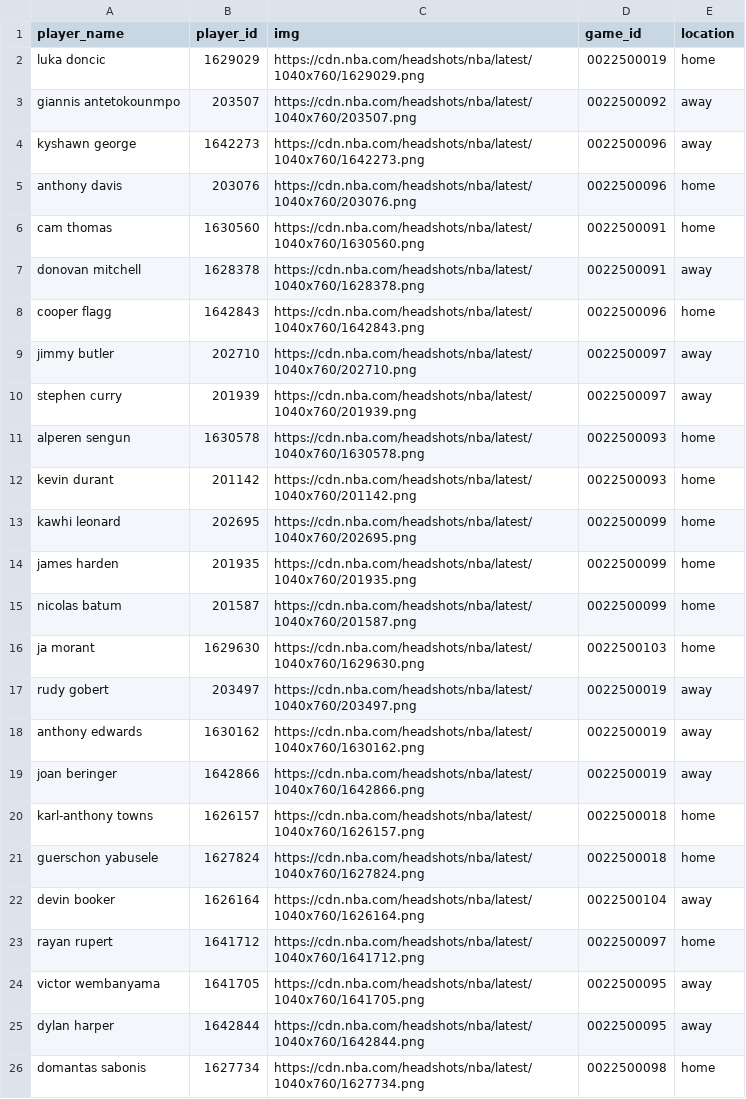
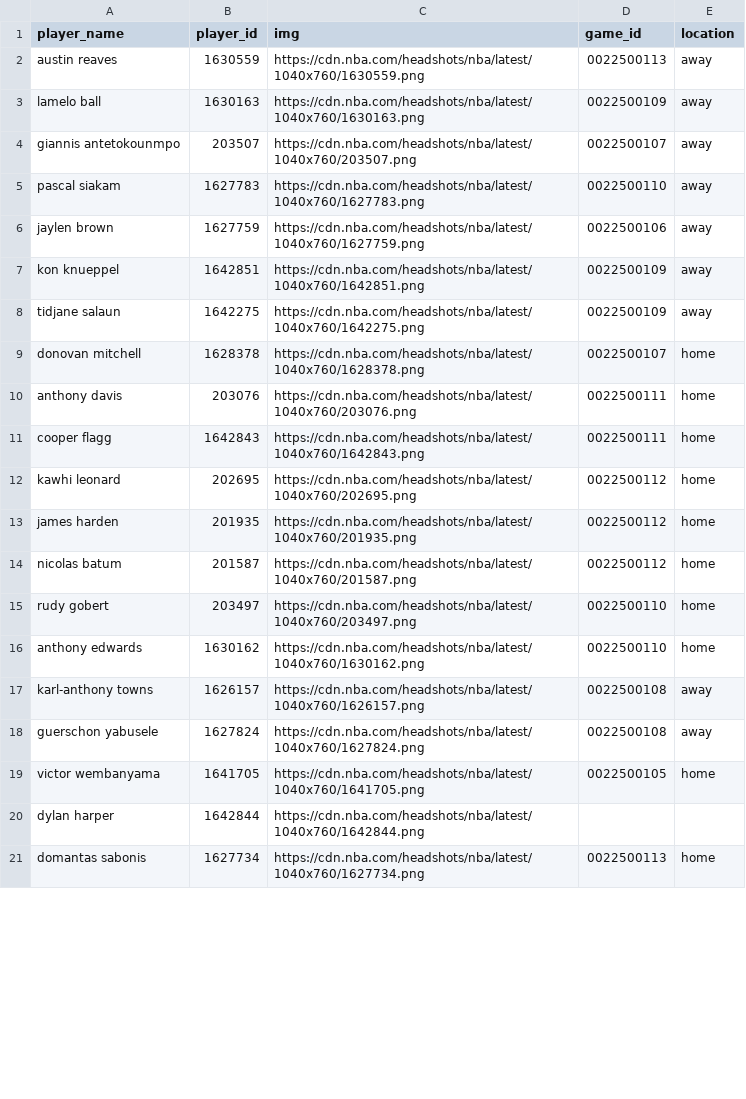
Before and after one commit to Dhart68/my-champs-website, a CSV file: data/picked_players.csv, drawn as a sheet; only a part is shown; the diff covers the shown part only.

```diff
--- a/data/picked_players.csv
+++ b/data/picked_players.csv
@@ -1,26 +1,21 @@
 player_name,player_id,img,game_id,location
-luka doncic,1629029,https://cdn.nba.com/headshots/nba/latest/1040x760/1629029.png,0022500019,home
-giannis antetokounmpo,203507,https://cdn.nba.com/headshots/nba/latest/1040x760/203507.png,0022500092,away
-kyshawn george,1642273,https://cdn.nba.com/headshots/nba/latest/1040x760/1642273.png,0022500096,away
-anthony davis,203076,https://cdn.nba.com/headshots/nba/latest/1040x760/203076.png,0022500096,home
-cam thomas,1630560,https://cdn.nba.com/headshots/nba/latest/1040x760/1630560.png,0022500091,home
-donovan mitchell,1628378,https://cdn.nba.com/headshots/nba/latest/1040x760/1628378.png,0022500091,away
-cooper flagg,1642843,https://cdn.nba.com/headshots/nba/latest/1040x760/1642843.png,0022500096,home
-jimmy butler,202710,https://cdn.nba.com/headshots/nba/latest/1040x760/202710.png,0022500097,away
-stephen curry,201939,https://cdn.nba.com/headshots/nba/latest/1040x760/201939.png,0022500097,away
-alperen sengun,1630578,https://cdn.nba.com/headshots/nba/latest/1040x760/1630578.png,0022500093,home
-kevin durant,201142,https://cdn.nba.com/headshots/nba/latest/1040x760/201142.png,0022500093,home
-kawhi leonard,202695,https://cdn.nba.com/headshots/nba/latest/1040x760/202695.png,0022500099,home
-james harden,201935,https://cdn.nba.com/headshots/nba/latest/1040x760/201935.png,0022500099,home
-nicolas batum,201587,https://cdn.nba.com/headshots/nba/latest/1040x760/201587.png,0022500099,home
-ja morant,1629630,https://cdn.nba.com/headshots/nba/latest/1040x760/1629630.png,0022500103,home
-rudy gobert,203497,https://cdn.nba.com/headshots/nba/latest/1040x760/203497.png,0022500019,away
-anthony edwards,1630162,https://cdn.nba.com/headshots/nba/latest/1040x760/1630162.png,0022500019,away
-joan beringer,1642866,https://cdn.nba.com/headshots/nba/latest/1040x760/1642866.png,0022500019,away
-karl-anthony towns,1626157,https://cdn.nba.com/headshots/nba/latest/1040x760/1626157.png,0022500018,home
-guerschon yabusele,1627824,https://cdn.nba.com/headshots/nba/latest/1040x760/1627824.png,0022500018,home
-devin booker,1626164,https://cdn.nba.com/headshots/nba/latest/1040x760/1626164.png,0022500104,away
-rayan rupert,1641712,https://cdn.nba.com/headshots/nba/latest/1040x760/1641712.png,0022500097,home
-victor wembanyama,1641705,https://cdn.nba.com/headshots/nba/latest/1040x760/1641705.png,0022500095,away
-dylan harper,1642844,https://cdn.nba.com/headshots/nba/latest/1040x760/1642844.png,0022500095,away
-domantas sabonis,1627734,https://cdn.nba.com/headshots/nba/latest/1040x760/1627734.png,0022500098,home
+austin reaves,1630559,https://cdn.nba.com/headshots/nba/latest/1040x760/1630559.png,0022500113,away
+lamelo ball,1630163,https://cdn.nba.com/headshots/nba/latest/1040x760/1630163.png,0022500109,away
+giannis antetokounmpo,203507,https://cdn.nba.com/headshots/nba/latest/1040x760/203507.png,0022500107,away
+pascal siakam,1627783,https://cdn.nba.com/headshots/nba/latest/1040x760/1627783.png,0022500110,away
+jaylen brown,1627759,https://cdn.nba.com/headshots/nba/latest/1040x760/1627759.png,0022500106,away
+kon knueppel,1642851,https://cdn.nba.com/headshots/nba/latest/1040x760/1642851.png,0022500109,away
+tidjane salaun,1642275,https://cdn.nba.com/headshots/nba/latest/1040x760/1642275.png,0022500109,away
+donovan mitchell,1628378,https://cdn.nba.com/headshots/nba/latest/1040x760/1628378.png,0022500107,home
+anthony davis,203076,https://cdn.nba.com/headshots/nba/latest/1040x760/203076.png,0022500111,home
+cooper flagg,1642843,https://cdn.nba.com/headshots/nba/latest/1040x760/1642843.png,0022500111,home
+kawhi leonard,202695,https://cdn.nba.com/headshots/nba/latest/1040x760/202695.png,0022500112,home
+james harden,201935,https://cdn.nba.com/headshots/nba/latest/1040x760/201935.png,0022500112,home
+nicolas batum,201587,https://cdn.nba.com/headshots/nba/latest/1040x760/201587.png,0022500112,home
+rudy gobert,203497,https://cdn.nba.com/headshots/nba/latest/1040x760/203497.png,0022500110,home
+anthony edwards,1630162,https://cdn.nba.com/headshots/nba/latest/1040x760/1630162.png,0022500110,home
+karl-anthony towns,1626157,https://cdn.nba.com/headshots/nba/latest/1040x760/1626157.png,0022500108,away
+guerschon yabusele,1627824,https://cdn.nba.com/headshots/nba/latest/1040x760/1627824.png,0022500108,away
+victor wembanyama,1641705,https://cdn.nba.com/headshots/nba/latest/1040x760/1641705.png,0022500105,home
+dylan harper,1642844,https://cdn.nba.com/headshots/nba/latest/1040x760/1642844.png,,
+domantas sabonis,1627734,https://cdn.nba.com/headshots/nba/latest/1040x760/1627734.png,0022500113,home
```
Also changed, not shown: 2 removed rows and 3 edited cells elsewhere in this file, data/best_players_day.csv, data/picked_players_info.csv, 6 other files.
